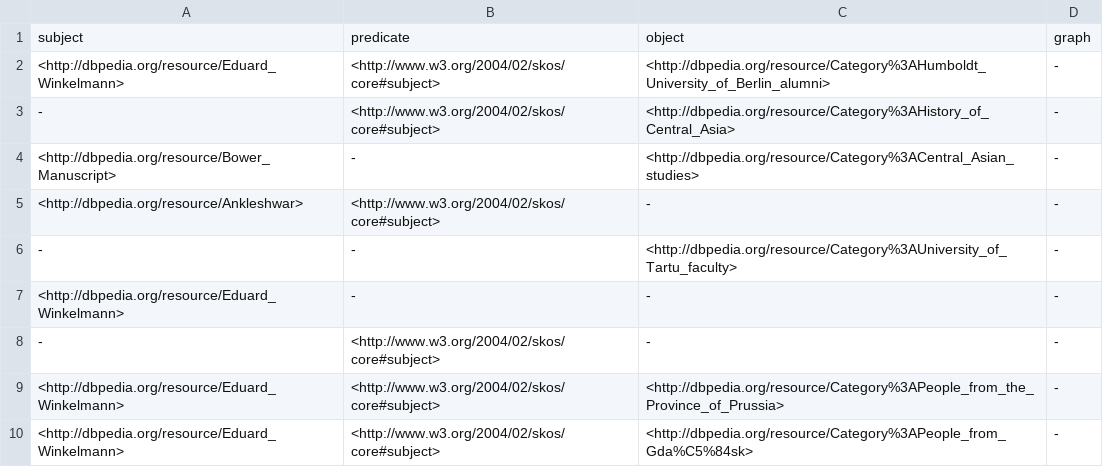
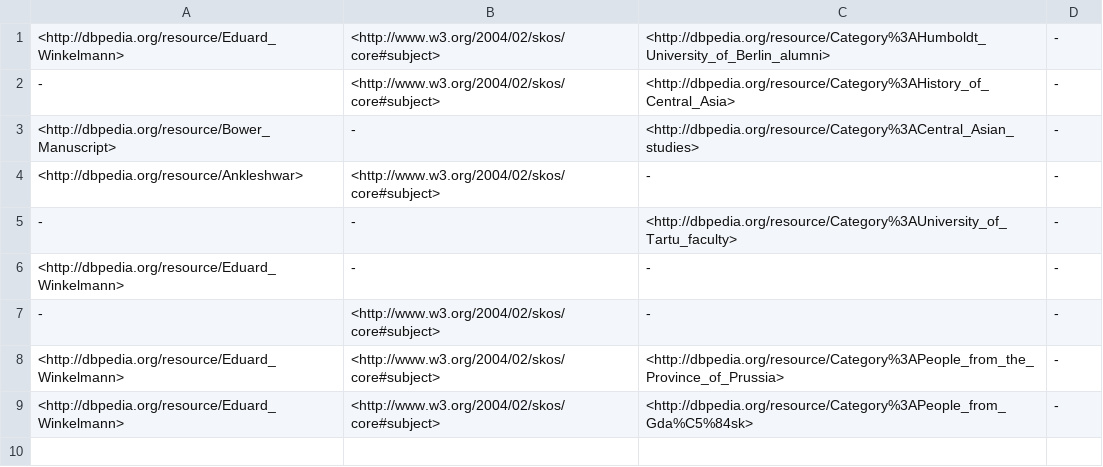
Before and after one commit to julianrojas87/vortex-rdf, a TSV file: scripts/queries.tsv, drawn as a sheet; the diff names each change by its address in the sheet, - before the commit and + after, or states it on an @@ line.

Commit message:
fix: remove header from tsv

```diff
--- a/scripts/queries.tsv
+++ b/scripts/queries.tsv
-row 1: subject | predicate | object | graph
```
